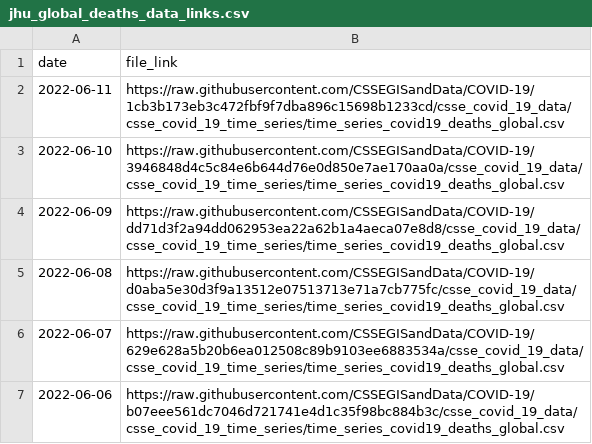
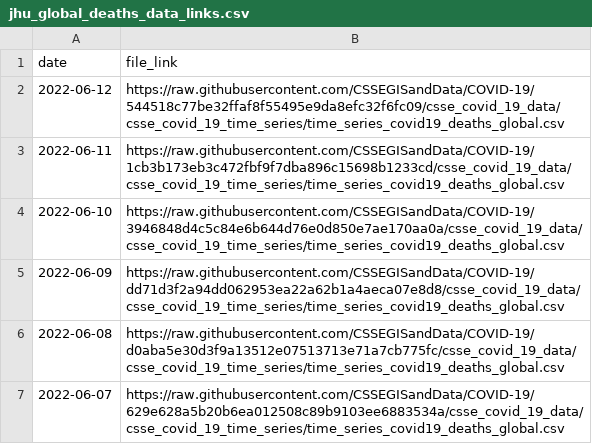
Before and after one commit to Serena-Wang/covidData, a CSV file: data/jhu_global_deaths_data_links.csv, drawn as a sheet; only a part is shown; the shorter side is filled out with more unchanged rows.

```diff
--- a/data/jhu_global_deaths_data_links.csv
+++ b/data/jhu_global_deaths_data_links.csv
@@ -1,2 +1,3 @@
 "date","file_link"
+2022-06-12,"https://raw.githubusercontent.com/CSSEGISandData/COVID-19/544518c77be32ffaf8f55495e9da8efc32f6fc09/csse_covid_19_data/csse_covid_19_time_series/time_series_covid19_deaths_global.csv"
 2022-06-11,"https://raw.githubusercontent.com/CSSEGISandData/COVID-19/1cb3b173eb3c472fbf9f7dba896c15698b1233cd/csse_covid_19_data/csse_covid_19_time_series/time_series_covid19_deaths_global.csv"
```
Also changed, not shown: data/jhu_global_cases_data_links.csv, data/jhu_us_cases_data_links.csv, 1 other file.
